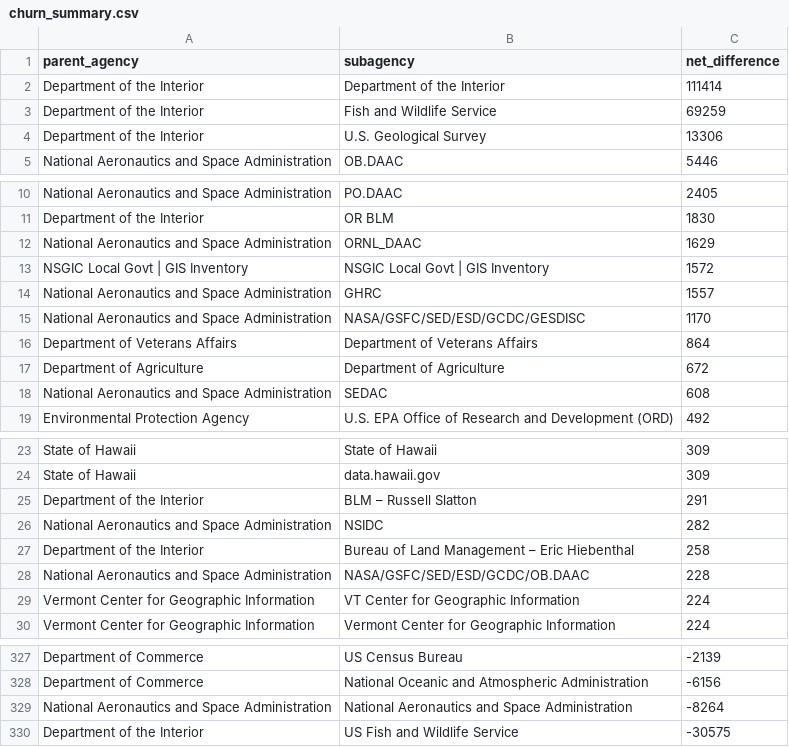
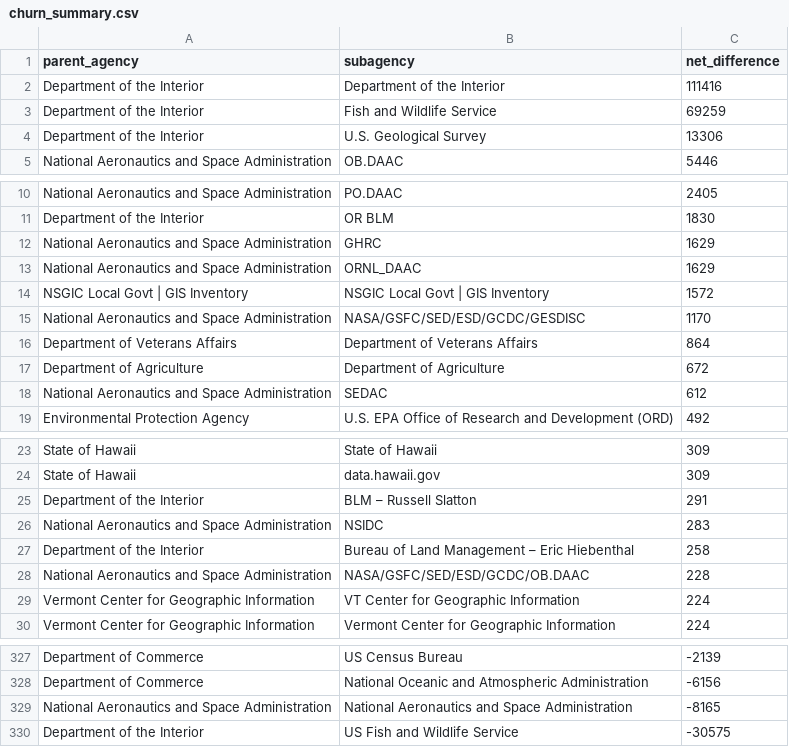
Before and after one commit to hancush/eyeball, a CSV file: output/churn_summary.csv, drawn as a sheet; only a part is shown, gaps mark what is left out.

```diff
--- a/output/churn_summary.csv
+++ b/output/churn_summary.csv
@@ -1,3 +1,3 @@
 parent_agency,subagency,net_difference
-Department of the Interior,Department of the Interior,111414
+Department of the Interior,Department of the Interior,111416
 Department of the Interior,Fish and Wildlife Service,69259
@@ -11,5 +11,5 @@ National Aeronautics and Space Administration,PO.DAAC,2405
 Department of the Interior,OR BLM,1830
+National Aeronautics and Space Administration,GHRC,1629
 National Aeronautics and Space Administration,ORNL_DAAC,1629
 NSGIC Local Govt | GIS Inventory,NSGIC Local Govt | GIS Inventory,1572
-National Aeronautics and Space Administration,GHRC,1557
 National Aeronautics and Space Administration,NASA/GSFC/SED/ESD/GCDC/GESDISC,1170
@@ -17,3 +17,3 @@ Department of Veterans Affairs,Department of Veterans Affairs,864
 Department of Agriculture,Department of Agriculture,672
-National Aeronautics and Space Administration,SEDAC,608
+National Aeronautics and Space Administration,SEDAC,612
 Environmental Protection Agency,U.S. EPA Office of Research and Development (ORD),492
@@ -25,3 +25,3 @@ State of Hawaii,data.hawaii.gov,309
 Department of the Interior,BLM – Russell Slatton,291
-National Aeronautics and Space Administration,NSIDC,282
+National Aeronautics and Space Administration,NSIDC,283
 Department of the Interior,Bureau of Land Management – Eric Hiebenthal,258
@@ -328,3 +328,3 @@ Department of Commerce,US Census Bureau,-2139
 Department of Commerce,National Oceanic and Atmospheric Administration,-6156
-National Aeronautics and Space Administration,National Aeronautics and Space Administration,-8264
+National Aeronautics and Space Administration,National Aeronautics and Space Administration,-8165
 Department of the Interior,US Fish and Wildlife Service,-30575
```
Also changed, not shown: archive.csv, output/log.csv.
